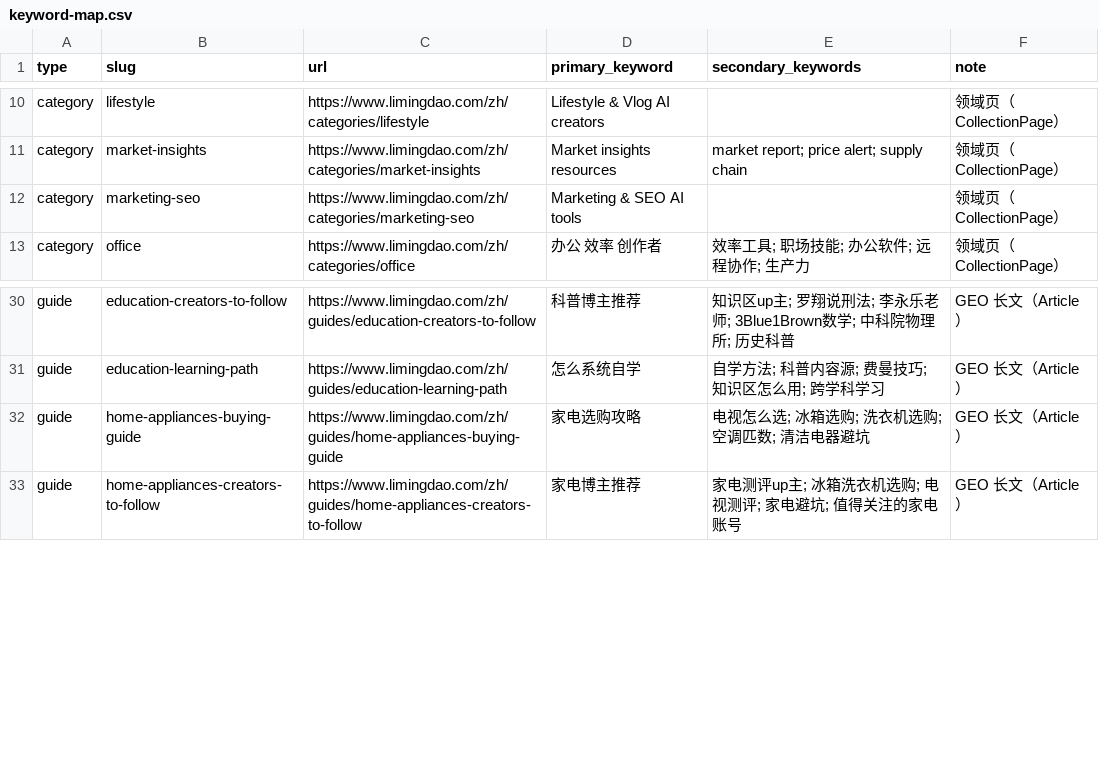
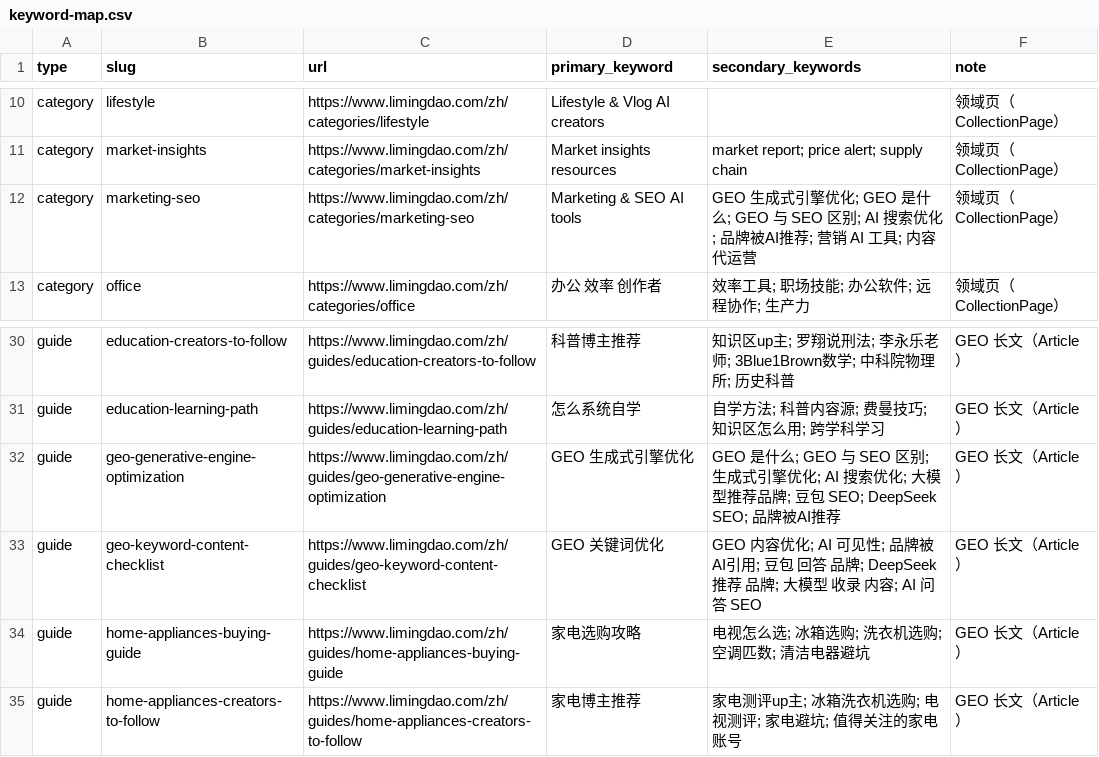
Before and after one commit to aoocar/toolify-directory-static, a CSV file: gsc/keyword-map.csv, drawn as a sheet; only a part is shown, gaps mark what is left out.

```diff
--- a/gsc/keyword-map.csv
+++ b/gsc/keyword-map.csv
@@ -11,3 +11,3 @@ category,lifestyle,https://www.limingdao.com/zh/categories/lifestyle,Lifestyle &
 category,market-insights,https://www.limingdao.com/zh/categories/market-insights,Market insights resources,market report; price alert; supply chain,领域页（CollectionPage）
-category,marketing-seo,https://www.limingdao.com/zh/categories/marketing-seo,Marketing & SEO AI tools,,领域页（CollectionPage）
+category,marketing-seo,https://www.limingdao.com/zh/categories/marketing-seo,Marketing & SEO AI tools,GEO 生成式引擎优化; GEO 是什么; GEO 与 SEO 区别; AI 搜索优化; 品牌被AI推荐; 营销 AI 工具; 内容代运营,领域页（CollectionPage）
 category,office,https://www.limingdao.com/zh/categories/office,办公 效率 创作者,效率工具; 职场技能; 办公软件; 远程协作; 生产力,领域页（CollectionPage）
@@ -31,2 +31,4 @@ guide,education-creators-to-follow,https://www.limingdao.com/zh/guides/education
 guide,education-learning-path,https://www.limingdao.com/zh/guides/education-learning-path,怎么系统自学,自学方法; 科普内容源; 费曼技巧; 知识区怎么用; 跨学科学习,GEO 长文（Article）
+guide,geo-generative-engine-optimization,https://www.limingdao.com/zh/guides/geo-generative-engine-optimization,GEO 生成式引擎优化,GEO 是什么; GEO 与 SEO 区别; 生成式引擎优化; AI 搜索优化; 大模型推荐品牌; 豆包 SEO; DeepSeek SEO; 品牌被AI推荐,GEO 长文（Article）
+guide,geo-keyword-content-checklist,https://www.limingdao.com/zh/guides/geo-keyword-content-checklist,GEO 关键词优化,GEO 内容优化; AI 可见性; 品牌被AI引用; 豆包 回答 品牌; DeepSeek 推荐 品牌; 大模型 收录 内容; AI 问答 SEO,GEO 长文（Article）
 guide,home-appliances-buying-guide,https://www.limingdao.com/zh/guides/home-appliances-buying-guide,家电选购攻略,电视怎么选; 冰箱选购; 洗衣机选购; 空调匹数; 清洁电器避坑,GEO 长文（Article）
```
Also changed, not shown: 8 other files.
